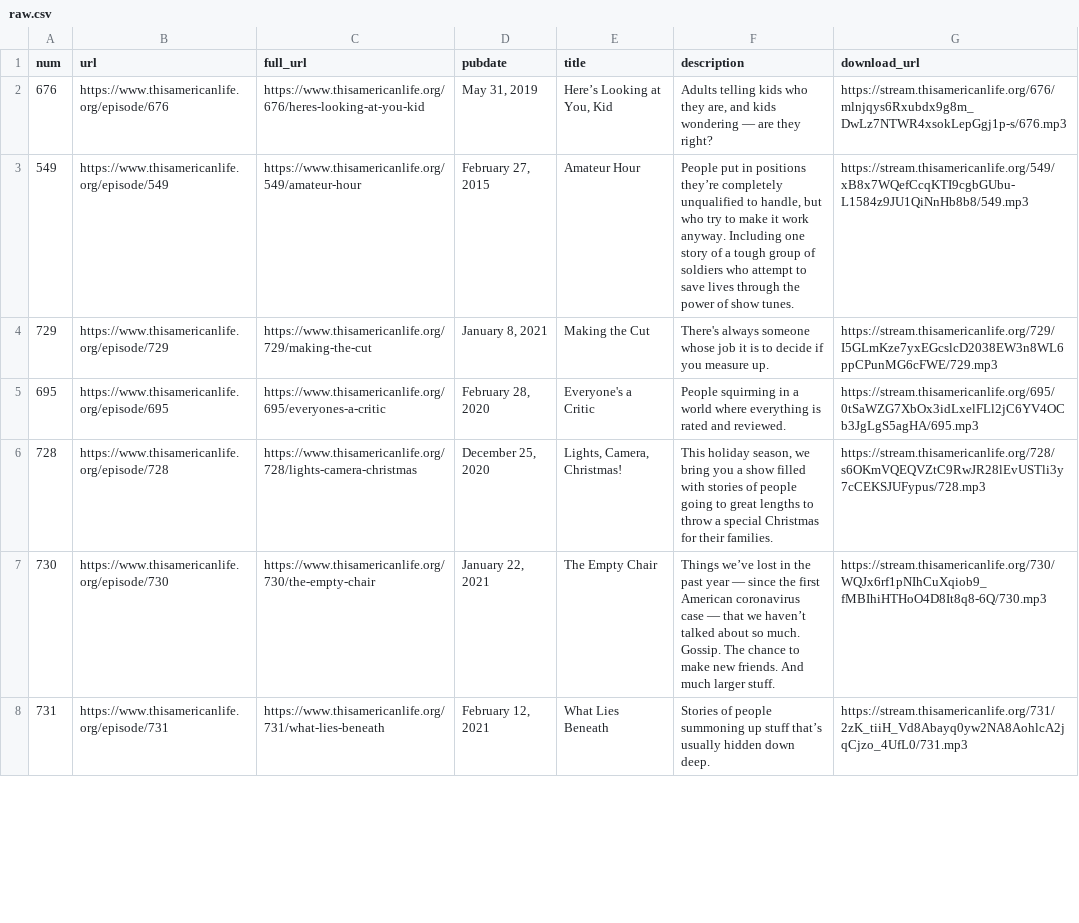
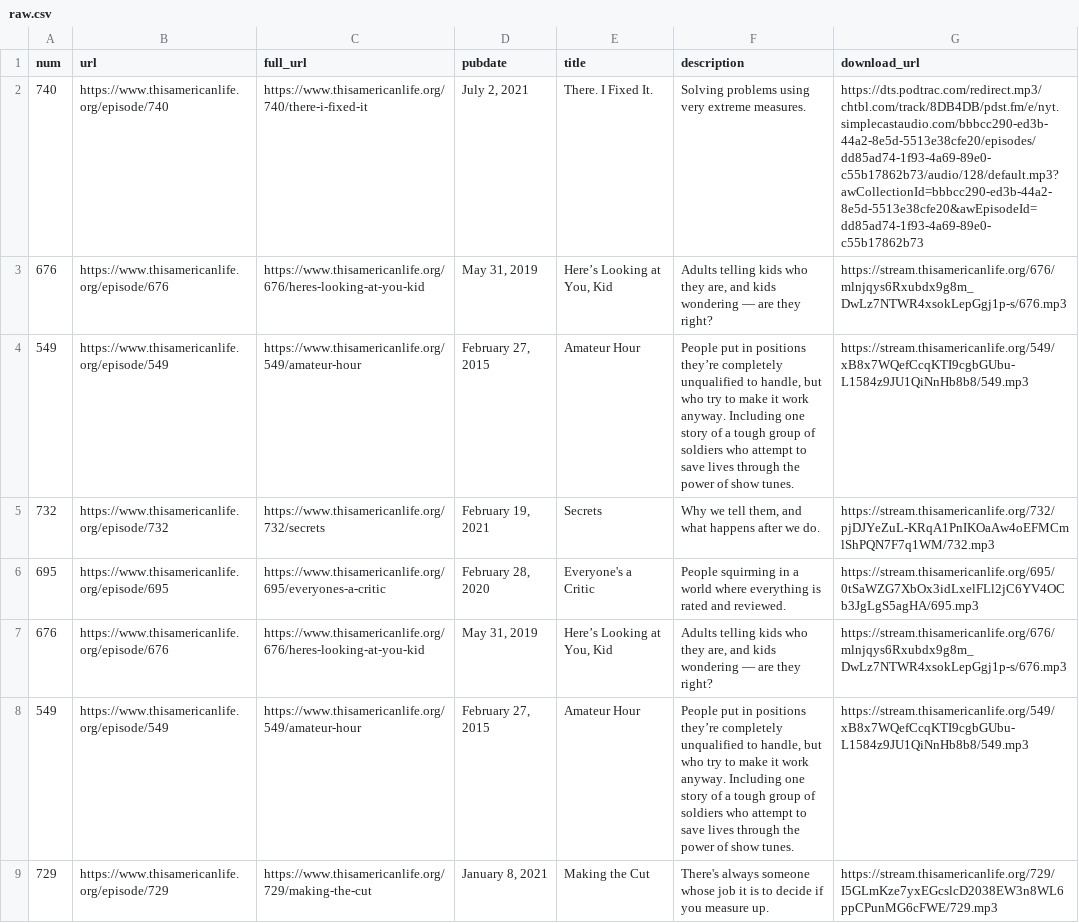
Before and after one commit to dcadata/this-american-life-archive, a CSV file: data/raw.csv, drawn as a sheet; only a part is shown; the shorter side is filled out with more unchanged rows.

```diff
--- a/data/raw.csv
+++ b/data/raw.csv
@@ -1,2 +1,12 @@
 num,url,full_url,pubdate,title,description,download_url
+740,https://www.thisamericanlife.org/episode/740,https://www.thisamericanlife.org/740/there-i-fixed-it,"July 2, 2021",There. I Fixed It.,"Solving problems using very extreme measures.
+",https://dts.podtrac.com/redirect.mp3/chtbl.com/track/8DB4DB/pdst.fm/e/nyt.simplecastaudio.com/bbbcc290-ed3b-44a2-8e5d-5513e38cfe20/episodes/dd85ad74-1f93-4a69-89e0-c55b17862b73/audio/128/default.mp3?awCollectionId=bbbcc290-ed3b-44a2-8e5d-5513e38cfe20&awEpisodeId=dd85ad74-1f93-4a69-89e0-c55b17862b73
+676,https://www.thisamericanlife.org/episode/676,https://www.thisamericanlife.org/676/heres-looking-at-you-kid,"May 31, 2019","Here’s Looking at You, Kid","Adults telling kids who they are, and kids wondering — are they right?
+",https://stream.thisamericanlife.org/676/mlnjqys6Rxubdx9g8m_DwLz7NTWR4xsokLepGgj1p-s/676.mp3
+549,https://www.thisamericanlife.org/episode/549,https://www.thisamericanlife.org/549/amateur-hour,"February 27, 2015",Amateur Hour,"People put in positions they’re completely unqualified to handle, but who try to make it work anyway. Including one story of a tough group of soldiers who attempt to save lives through the power of show tunes.
+",https://stream.thisamericanlife.org/549/xB8x7WQefCcqKTI9cgbGUbu-L1584z9JU1QiNnHb8b8/549.mp3
+732,https://www.thisamericanlife.org/episode/732,https://www.thisamericanlife.org/732/secrets,"February 19, 2021",Secrets,"Why we tell them, and what happens after we do.
+",https://stream.thisamericanlife.org/732/pjDJYeZuL-KRqA1PnIKOaAw4oEFMCmlShPQN7F7q1WM/732.mp3
+695,https://www.thisamericanlife.org/episode/695,https://www.thisamericanlife.org/695/everyones-a-critic,"February 28, 2020",Everyone's a Critic,"People squirming in a world where everything is rated and reviewed.
+",https://stream.thisamericanlife.org/695/0tSaWZG7XbOx3idLxelFLl2jC6YV4OCb3JgLgS5agHA/695.mp3
 676,https://www.thisamericanlife.org/episode/676,https://www.thisamericanlife.org/676/heres-looking-at-you-kid,"May 31, 2019","Here’s Looking at You, Kid","Adults telling kids who they are, and kids wondering — are they right?
```
Also changed, not shown: data/transformed.csv, 1 other file.
